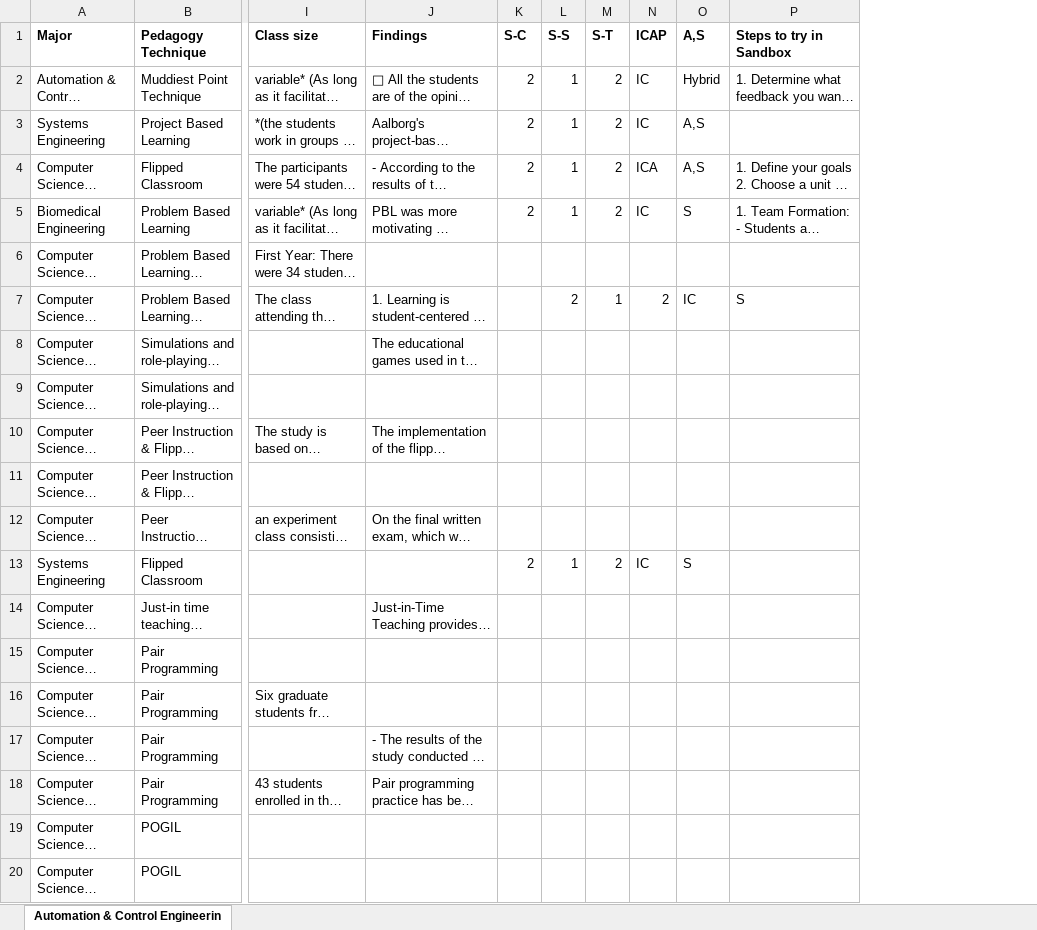
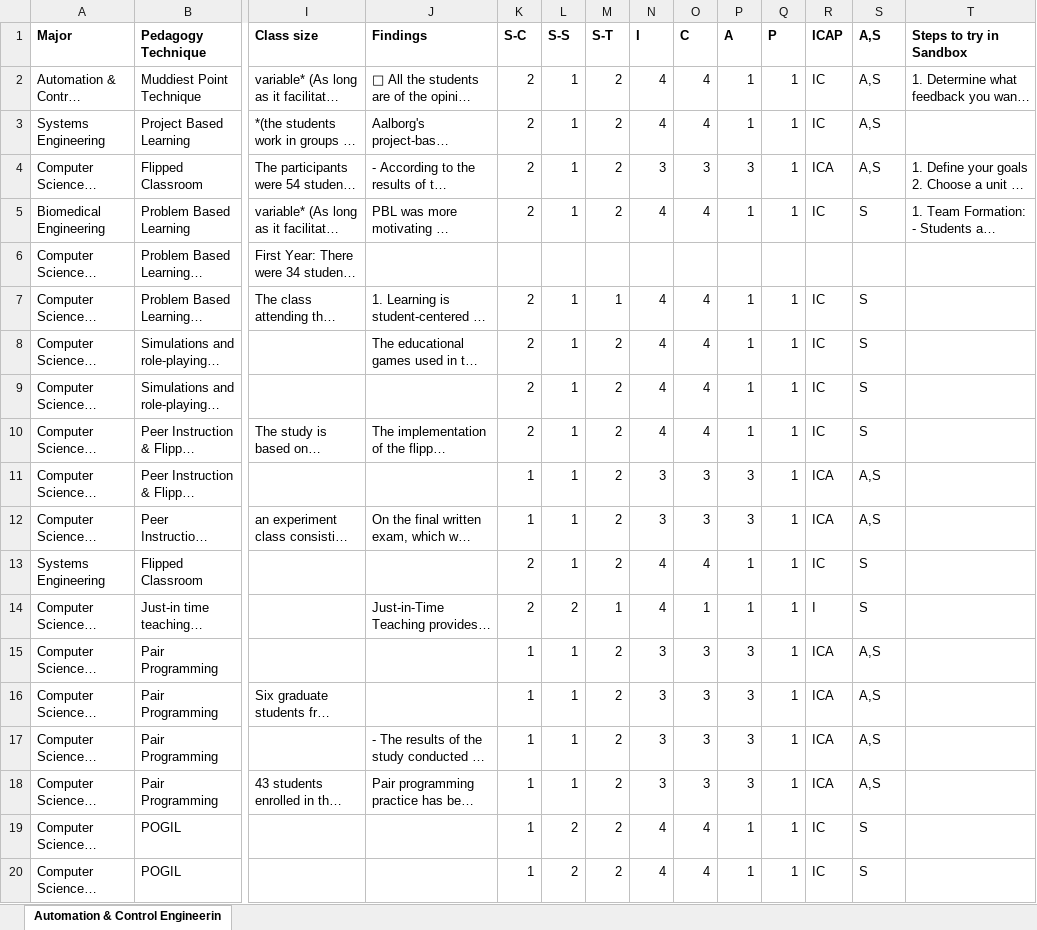
Before and after one commit to suhanis16/TeachBox, an Excel workbook: Active Learning Repo.xlsx, sheet Automation & Control Engineerin, drawn as a sheet; only a part is shown, gaps mark what is left out; long unchanged cells end in …; values as stored, in another font and other column widths than the file's, no borders; addresses are those after the commit; the diff covers the shown part only; the diff names each change by its address in the sheet, - before the commit and + after, or states it on an @@ line.

Commit message:
updated data for ICAP analysis

```diff
--- a/Active Learning Repo.xlsx (sheet Automation & Control Engineerin)
+++ b/Active Learning Repo.xlsx (sheet Automation & Control Engineerin)
+column N (I), rows 2-20: 4 | 4 | 3 | 4 |  | 4 | 4 | 4 | 4 | 3 | 3 | 4 | 4 | 3 | 3 | 3 | 3 | 4 | 4
+column O (C), rows 2-20: 4 | 4 | 3 | 4 |  | 4 | 4 | 4 | 4 | 3 | 3 | 4 | 1 | 3 | 3 | 3 | 3 | 4 | 4
+column P (A), rows 2-20: 1 | 1 | 3 | 1 |  | 1 | 1 | 1 | 1 | 3 | 3 | 1 | 1 | 3 | 3 | 3 | 3 | 1 | 1
+column Q (P), rows 2-20: 1 | 1 | 1 | 1 |  | 1 | 1 | 1 | 1 | 1 | 1 | 1 | 1 | 1 | 1 | 1 | 1 | 1 | 1
-S2 (A,S): Hybrid
+S2 (A,S): A,S
-K7:K10 (S-C): (empty)
+K7:K10 (S-C): 2
-L7 (S-S): 2
+L7 (S-S): 1
-R7 (ICAP): 2
+R7 (ICAP): IC
-S7 (A,S): IC
+S7 (A,S): S
-T7 (Steps to try in Sandbox): S
+T7 (Steps to try in Sandbox): (empty)
-L8:L12 (S-S): (empty)
+L8:L12 (S-S): 1
-M8:M12 (S-T): (empty)
+M8:M12 (S-T): 2
-R8:R10 (ICAP): (empty)
+R8:R10 (ICAP): IC
-S8:S10 (A,S): (empty)
+S8:S10 (A,S): S
-K11:K12 (S-C): (empty)
+K11:K12 (S-C): 1
-R11:R12 (ICAP): (empty)
+R11:R12 (ICAP): ICA
-S11:S12 (A,S): (empty)
+S11:S12 (A,S): A,S
-K14 (S-C): (empty)
+K14 (S-C): 2
-L14 (S-S): (empty)
+L14 (S-S): 2
-M14 (S-T): (empty)
+M14 (S-T): 1
-R14 (ICAP): (empty)
+R14 (ICAP): I
-S14 (A,S): (empty)
+S14 (A,S): S
-K15:K20 (S-C): (empty)
+K15:K20 (S-C): 1
-L15:L18 (S-S): (empty)
+L15:L18 (S-S): 1
-M15:M20 (S-T): (empty)
+M15:M20 (S-T): 2
-R15:R18 (ICAP): (empty)
+R15:R18 (ICAP): ICA
-S15:S18 (A,S): (empty)
+S15:S18 (A,S): A,S
-L19:L20 (S-S): (empty)
+L19:L20 (S-S): 2
-R19:R20 (ICAP): (empty)
+R19:R20 (ICAP): IC
-S19:S20 (A,S): (empty)
+S19:S20 (A,S): S
```
Also changed, not shown: 90 edited cells elsewhere in this sheet.
